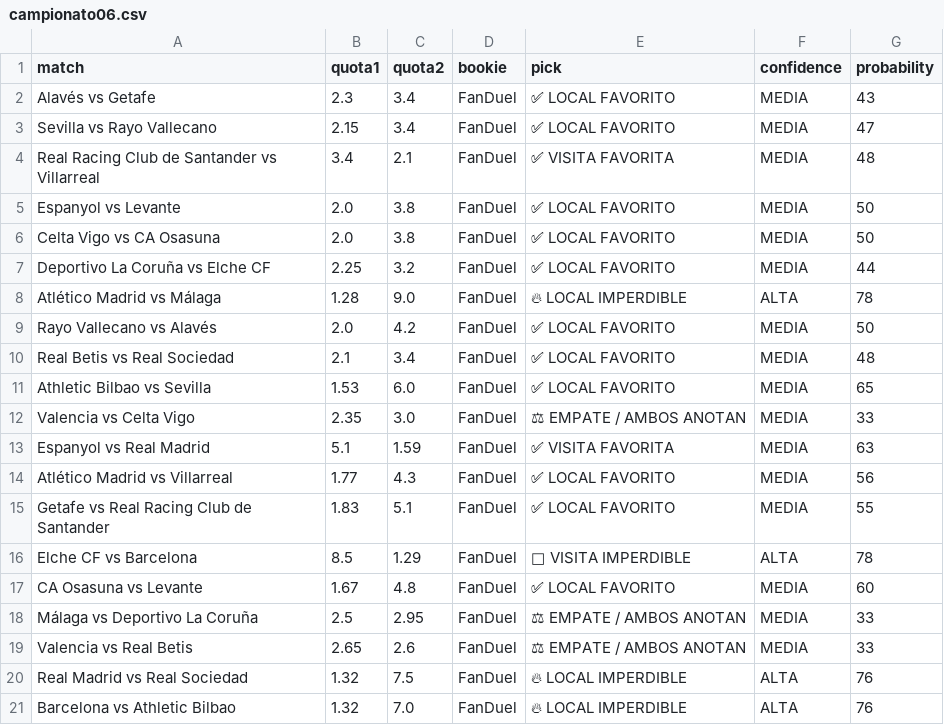
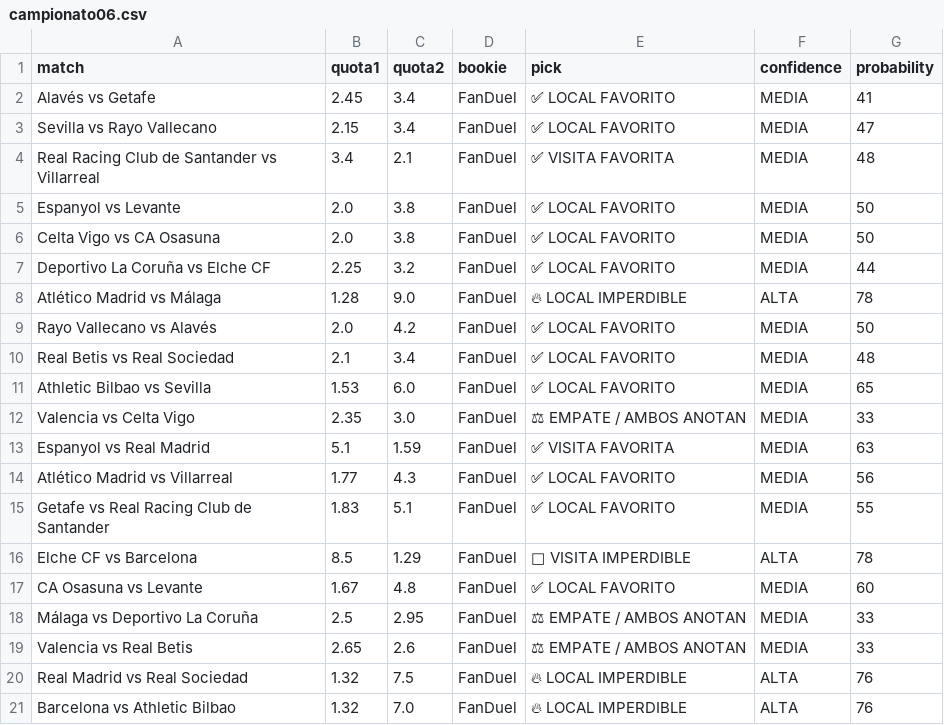
Before and after one commit to bernardinojosse/ia-deportiva-pro, a CSV file: campionati/campionato06.csv, drawn as a sheet.

Commit message:
Update cuotas Wed Aug  5 13:30:01 UTC 2026

```diff
--- a/campionati/campionato06.csv
+++ b/campionati/campionato06.csv
@@ -1,3 +1,3 @@
 match,quota1,quota2,bookie,pick,confidence,probability
-Alavés vs Getafe,2.3,3.4,FanDuel,✅ LOCAL FAVORITO,MEDIA,43
+Alavés vs Getafe,2.45,3.4,FanDuel,✅ LOCAL FAVORITO,MEDIA,41
 Sevilla vs Rayo Vallecano,2.15,3.4,FanDuel,✅ LOCAL FAVORITO,MEDIA,47
```
